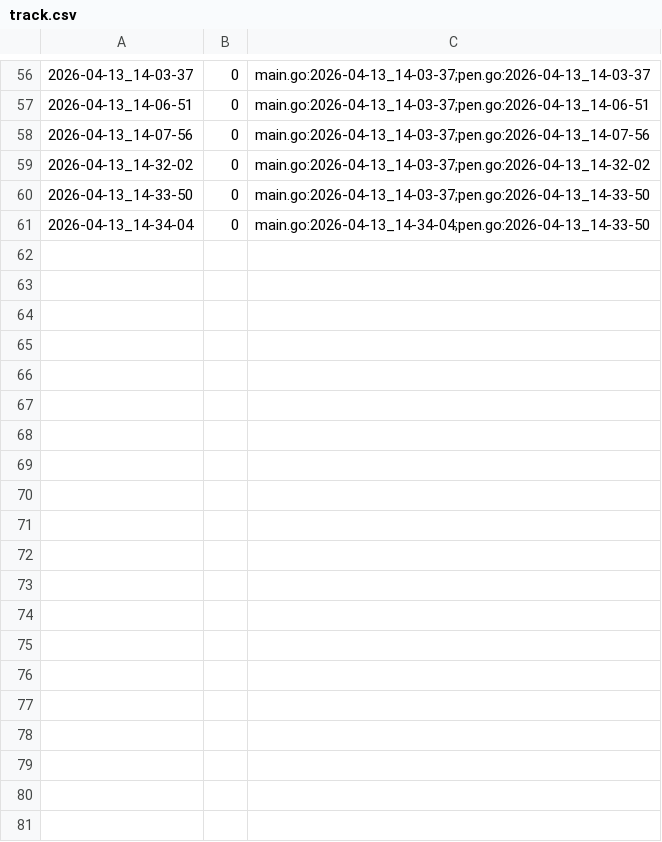
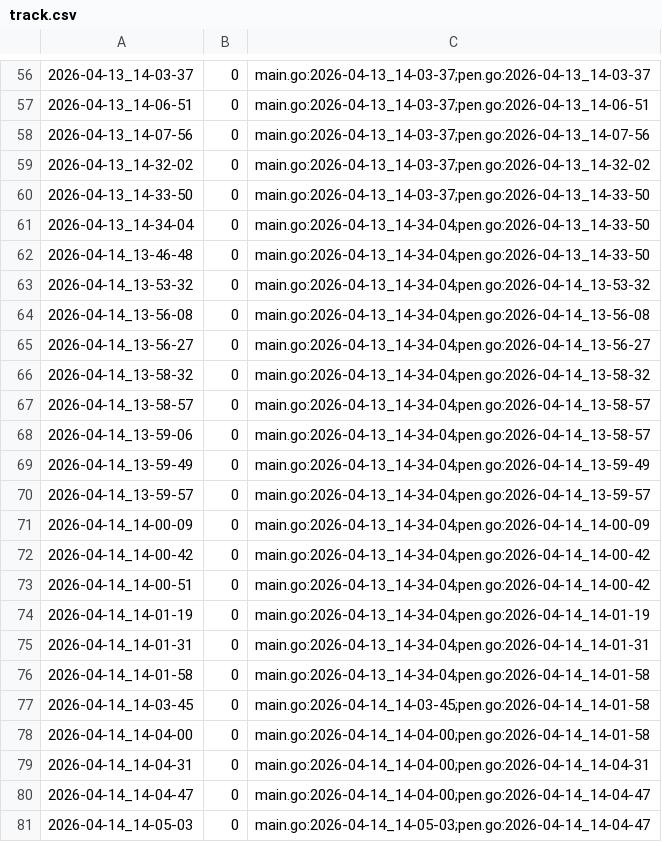
Before and after one commit to qxcode-course/ed-seg-bloco-a-Jean-0liveira, a CSV file: .tko/track/ed@fractais_png/track.csv, drawn as a sheet; only a part is shown, gaps mark what is left out; the diff names each change by its address in the sheet, - before the commit and + after, or states it on an @@ line.

Commit message:
Fazendo fractais.png

```diff
--- a/.tko/track/ed@fractais_png/track.csv
+++ b/.tko/track/ed@fractais_png/track.csv
+row 62: 2026-04-14_13-46-48 | 0 | main.go:2026-04-13_14-34-04;pen.go:2026-04-13_14-33-50
+row 63: 2026-04-14_13-53-32 | 0 | main.go:2026-04-13_14-34-04;pen.go:2026-04-14_13-53-32
+row 64: 2026-04-14_13-56-08 | 0 | main.go:2026-04-13_14-34-04;pen.go:2026-04-14_13-56-08
+row 65: 2026-04-14_13-56-27 | 0 | main.go:2026-04-13_14-34-04;pen.go:2026-04-14_13-56-27
+row 66: 2026-04-14_13-58-32 | 0 | main.go:2026-04-13_14-34-04;pen.go:2026-04-14_13-58-32
+row 67: 2026-04-14_13-58-57 | 0 | main.go:2026-04-13_14-34-04;pen.go:2026-04-14_13-58-57
+row 68: 2026-04-14_13-59-06 | 0 | main.go:2026-04-13_14-34-04;pen.go:2026-04-14_13-58-57
+row 69: 2026-04-14_13-59-49 | 0 | main.go:2026-04-13_14-34-04;pen.go:2026-04-14_13-59-49
+row 70: 2026-04-14_13-59-57 | 0 | main.go:2026-04-13_14-34-04;pen.go:2026-04-14_13-59-57
+row 71: 2026-04-14_14-00-09 | 0 | main.go:2026-04-13_14-34-04;pen.go:2026-04-14_14-00-09
+row 72: 2026-04-14_14-00-42 | 0 | main.go:2026-04-13_14-34-04;pen.go:2026-04-14_14-00-42
+row 73: 2026-04-14_14-00-51 | 0 | main.go:2026-04-13_14-34-04;pen.go:2026-04-14_14-00-42
+row 74: 2026-04-14_14-01-19 | 0 | main.go:2026-04-13_14-34-04;pen.go:2026-04-14_14-01-19
+row 75: 2026-04-14_14-01-31 | 0 | main.go:2026-04-13_14-34-04;pen.go:2026-04-14_14-01-31
+row 76: 2026-04-14_14-01-58 | 0 | main.go:2026-04-13_14-34-04;pen.go:2026-04-14_14-01-58
+row 77: 2026-04-14_14-03-45 | 0 | main.go:2026-04-14_14-03-45;pen.go:2026-04-14_14-01-58
+row 78: 2026-04-14_14-04-00 | 0 | main.go:2026-04-14_14-04-00;pen.go:2026-04-14_14-01-58
+row 79: 2026-04-14_14-04-31 | 0 | main.go:2026-04-14_14-04-00;pen.go:2026-04-14_14-04-31
+row 80: 2026-04-14_14-04-47 | 0 | main.go:2026-04-14_14-04-00;pen.go:2026-04-14_14-04-47
+row 81: 2026-04-14_14-05-03 | 0 | main.go:2026-04-14_14-05-03;pen.go:2026-04-14_14-04-47
```
Also changed, not shown: 6 other files.
